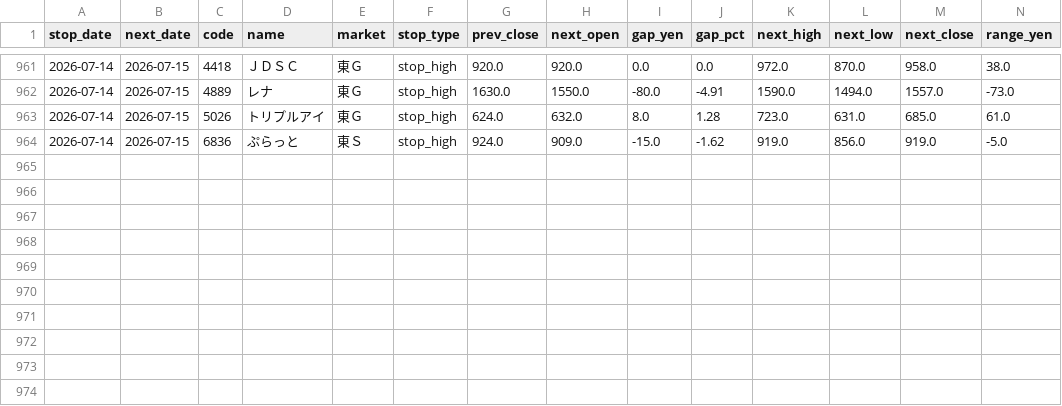
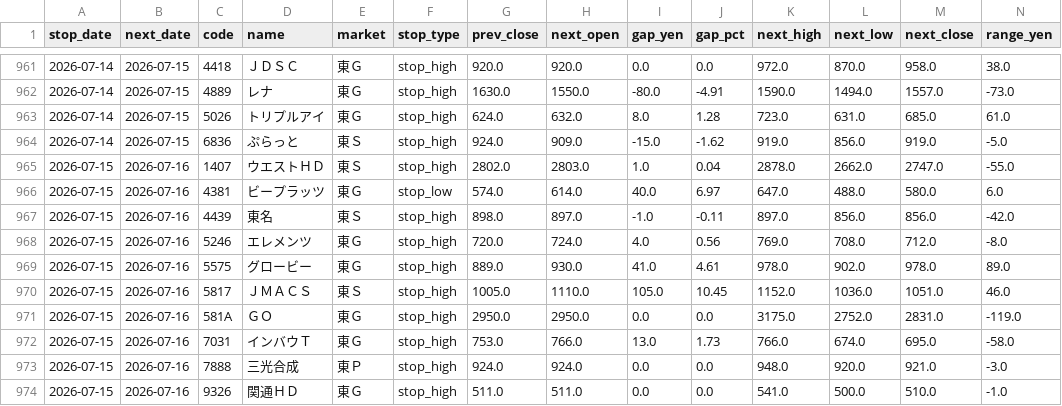
Before and after one commit to jpn-x/kabu-stop, a CSV file: data/gap_data.csv, drawn as a sheet; only a part is shown, gaps mark what is left out; rows hold the shown columns only; the diff names each change by its address in the sheet, - before the commit and + after, or states it on an @@ line.

```diff
--- a/data/gap_data.csv
+++ b/data/gap_data.csv
+row 965: 2026-07-15 | 2026-07-16 | 1407 | ウエストＨＤ | 東Ｓ | stop_high | 2802.0 | 2803.0 | 1.0 | 0.04 | 2878.0 | 2662.0 | 2747.0 | -55.0
+row 966: 2026-07-15 | 2026-07-16 | 4381 | ビープラッツ | 東Ｇ | stop_low | 574.0 | 614.0 | 40.0 | 6.97 | 647.0 | 488.0 | 580.0 | 6.0
+row 967: 2026-07-15 | 2026-07-16 | 4439 | 東名 | 東Ｓ | stop_high | 898.0 | 897.0 | -1.0 | -0.11 | 897.0 | 856.0 | 856.0 | -42.0
+row 968: 2026-07-15 | 2026-07-16 | 5246 | エレメンツ | 東Ｇ | stop_high | 720.0 | 724.0 | 4.0 | 0.56 | 769.0 | 708.0 | 712.0 | -8.0
+row 969: 2026-07-15 | 2026-07-16 | 5575 | グロービー | 東Ｇ | stop_high | 889.0 | 930.0 | 41.0 | 4.61 | 978.0 | 902.0 | 978.0 | 89.0
+row 970: 2026-07-15 | 2026-07-16 | 5817 | ＪＭＡＣＳ | 東Ｓ | stop_high | 1005.0 | 1110.0 | 105.0 | 10.45 | 1152.0 | 1036.0 | 1051.0 | 46.0
+row 971: 2026-07-15 | 2026-07-16 | 581A | ＧＯ | 東Ｇ | stop_high | 2950.0 | 2950.0 | 0.0 | 0.0 | 3175.0 | 2752.0 | 2831.0 | -119.0
+row 972: 2026-07-15 | 2026-07-16 | 7031 | インバウＴ | 東Ｇ | stop_high | 753.0 | 766.0 | 13.0 | 1.73 | 766.0 | 674.0 | 695.0 | -58.0
+row 973: 2026-07-15 | 2026-07-16 | 7888 | 三光合成 | 東Ｐ | stop_high | 924.0 | 924.0 | 0.0 | 0.0 | 948.0 | 920.0 | 921.0 | -3.0
+row 974: 2026-07-15 | 2026-07-16 | 9326 | 関通ＨＤ | 東Ｇ | stop_high | 511.0 | 511.0 | 0.0 | 0.0 | 541.0 | 500.0 | 510.0 | -1.0
```
